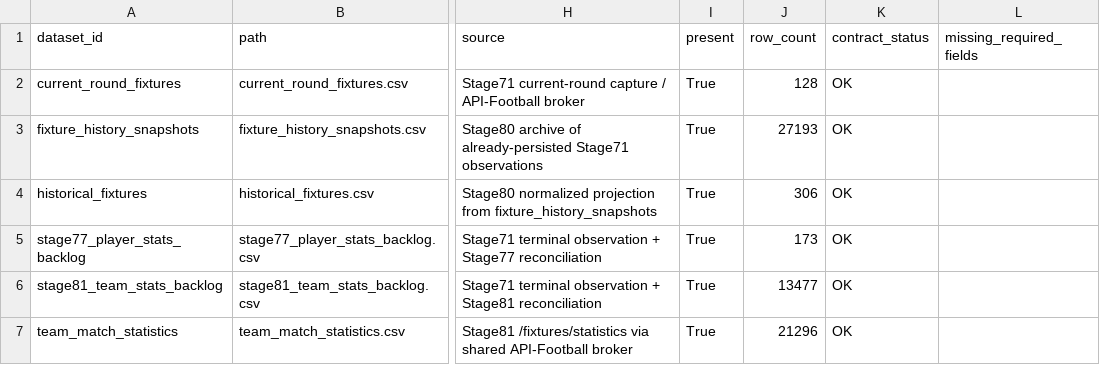
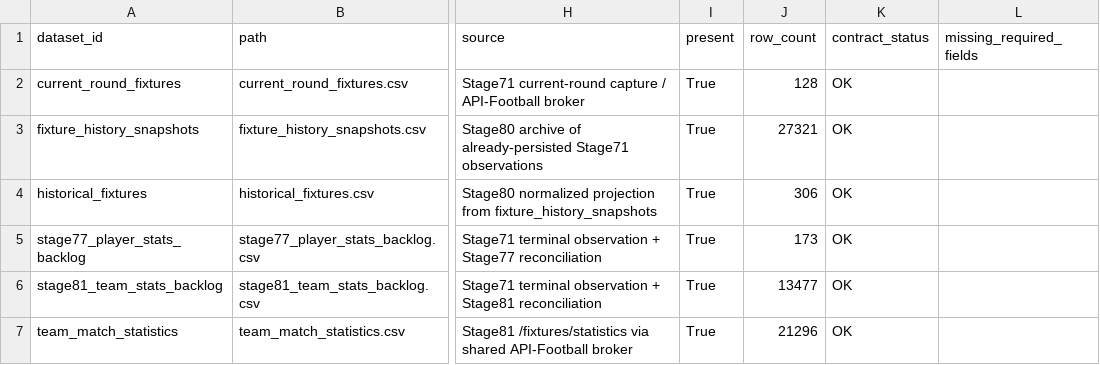
Before and after one commit to nekakoval-crypto/football-data-bridge, a CSV file: ops/stage80_archive_manifest.csv, drawn as a sheet; only a part is shown, gaps mark what is left out; the diff names each change by its address in the sheet, - before the commit and + after, or states it on an @@ line.

Commit message:
Stage 80 match event archive update

```diff
--- a/ops/stage80_archive_manifest.csv
+++ b/ops/stage80_archive_manifest.csv
-J3 (row_count): 27193
+J3 (row_count): 27321
```
Also changed, not shown: ops/stage80_match_event_backlog.csv, 4 other files.
